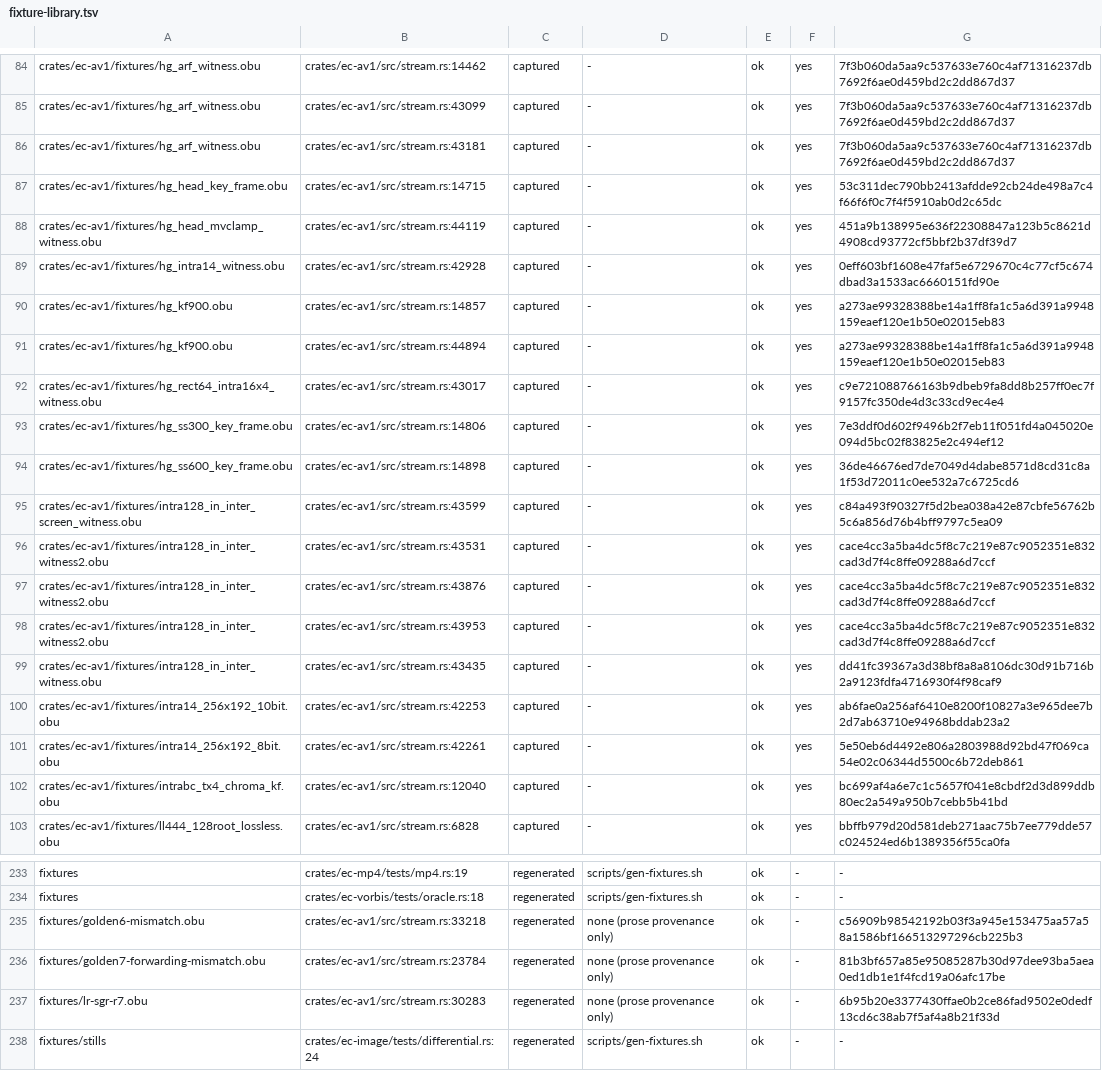
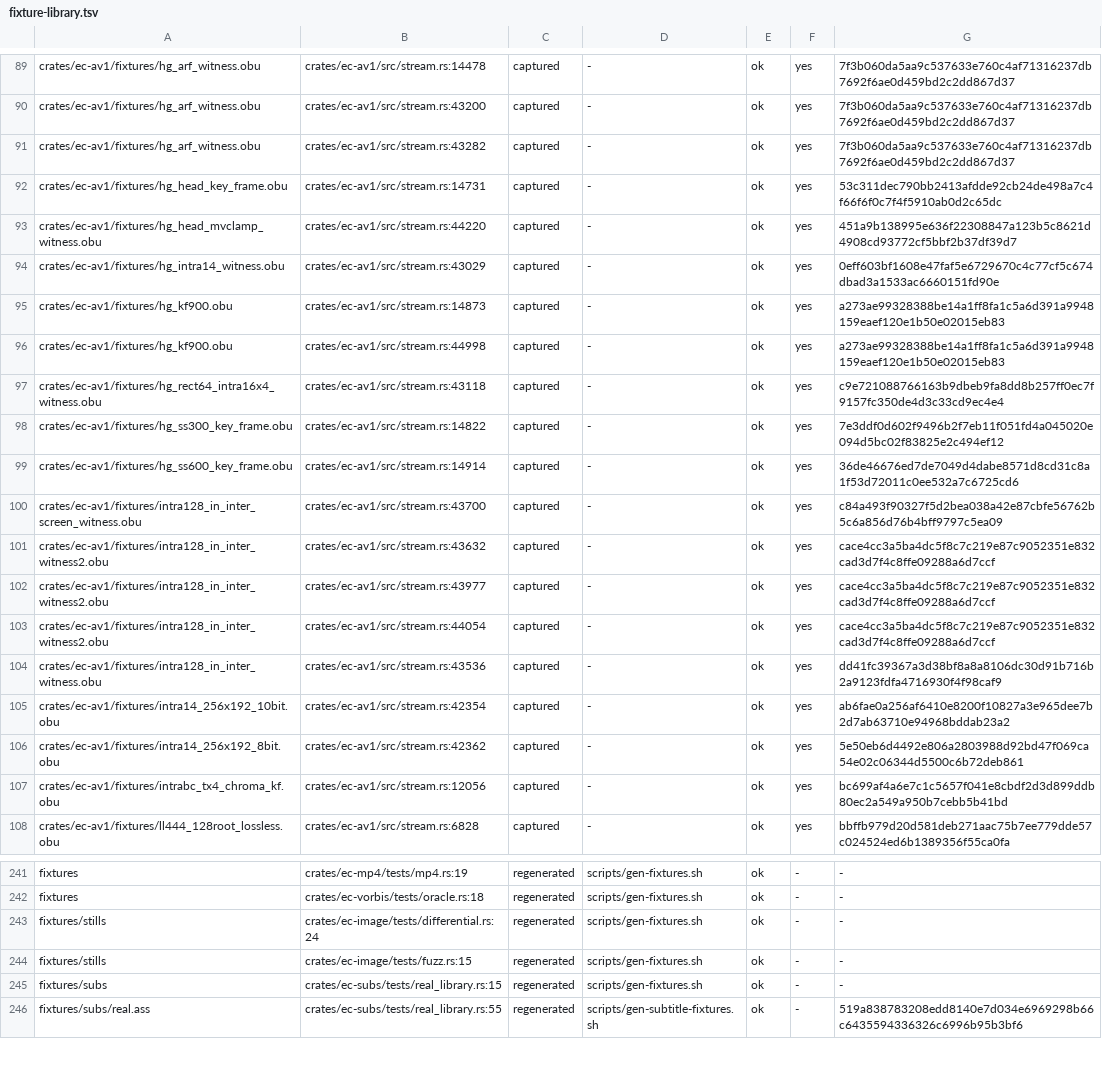
Before and after one commit to Tahinli/edith_codecs, a TSV file: scripts/fixture-library.tsv, drawn as a sheet; only a part is shown, gaps mark what is left out; the shorter side is filled out with more unchanged rows; removed rows and columns are numbered as before the commit, all else as after; the diff covers the shown part only; the diff names each change by its address in the sheet, - before the commit and + after, or states it on an @@ line.

Commit message:
merge main again; regenerate the manifest for the merged tree

```diff
--- a/scripts/fixture-library.tsv
+++ b/scripts/fixture-library.tsv
-B89: crates/ec-av1/src/stream.rs:14462
+B89: crates/ec-av1/src/stream.rs:14478
-B90: crates/ec-av1/src/stream.rs:43099
+B90: crates/ec-av1/src/stream.rs:43200
-B91: crates/ec-av1/src/stream.rs:43181
+B91: crates/ec-av1/src/stream.rs:43282
-B92: crates/ec-av1/src/stream.rs:14715
+B92: crates/ec-av1/src/stream.rs:14731
-B93: crates/ec-av1/src/stream.rs:44119
+B93: crates/ec-av1/src/stream.rs:44220
-B94: crates/ec-av1/src/stream.rs:42928
+B94: crates/ec-av1/src/stream.rs:43029
-B95: crates/ec-av1/src/stream.rs:14857
+B95: crates/ec-av1/src/stream.rs:14873
-B96: crates/ec-av1/src/stream.rs:44894
+B96: crates/ec-av1/src/stream.rs:44998
-B97: crates/ec-av1/src/stream.rs:43017
+B97: crates/ec-av1/src/stream.rs:43118
-B98: crates/ec-av1/src/stream.rs:14806
+B98: crates/ec-av1/src/stream.rs:14822
-B99: crates/ec-av1/src/stream.rs:14898
+B99: crates/ec-av1/src/stream.rs:14914
-B100: crates/ec-av1/src/stream.rs:43599
+B100: crates/ec-av1/src/stream.rs:43700
-B101: crates/ec-av1/src/stream.rs:43531
+B101: crates/ec-av1/src/stream.rs:43632
-B102: crates/ec-av1/src/stream.rs:43876
+B102: crates/ec-av1/src/stream.rs:43977
-B103: crates/ec-av1/src/stream.rs:43953
+B103: crates/ec-av1/src/stream.rs:44054
-B104: crates/ec-av1/src/stream.rs:43435
+B104: crates/ec-av1/src/stream.rs:43536
-B105: crates/ec-av1/src/stream.rs:42253
+B105: crates/ec-av1/src/stream.rs:42354
-B106: crates/ec-av1/src/stream.rs:42261
+B106: crates/ec-av1/src/stream.rs:42362
-B107: crates/ec-av1/src/stream.rs:12040
+B107: crates/ec-av1/src/stream.rs:12056
-row 235: fixtures/golden6-mismatch.obu | crates/ec-av1/src/stream.rs:33218 | regenerated | none (prose provenance only) | ok | - | c56909b98542192b03f3a945e153475aa57a58a1586bf166513297296cb225b3
-row 236: fixtures/golden7-forwarding-mismatch.obu | crates/ec-av1/src/stream.rs:23784 | regenerated | none (prose provenance only) | ok | - | 81b3bf657a85e95085287b30d97dee93ba5aea0ed1db1e1f4fcd19a06afc17be
-row 237: fixtures/lr-sgr-r7.obu | crates/ec-av1/src/stream.rs:30283 | regenerated | none (prose provenance only) | ok | - | 6b95b20e3377430ffae0b2ce86fad9502e0dedf13cd6c38ab7f5af4a8b21f33d
```
Also changed, not shown: 8 added rows and 59 edited cells elsewhere in this file.
